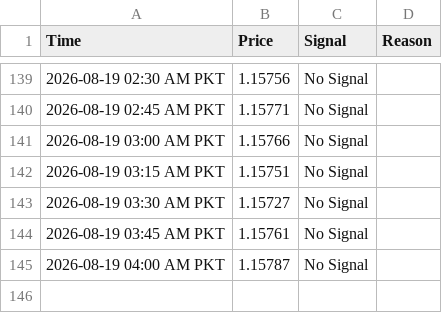
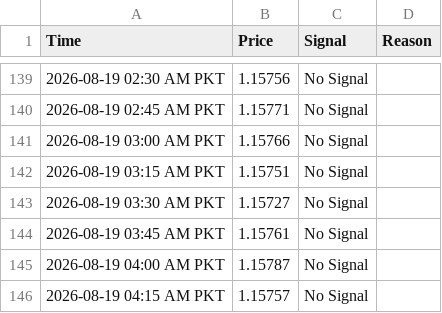
Before and after one commit to syed17wali/Aqua-Signal-Bot, a CSV file: signal_history.csv, drawn as a sheet; only a part is shown, gaps mark what is left out.

Commit message:
Update signal history

```diff
--- a/signal_history.csv
+++ b/signal_history.csv
@@ -145 +145,2 @@ Time,Price,Signal,Reason
 2026-08-19 04:00 AM PKT,1.15787,No Signal,
+2026-08-19 04:15 AM PKT,1.15757,No Signal,
```
